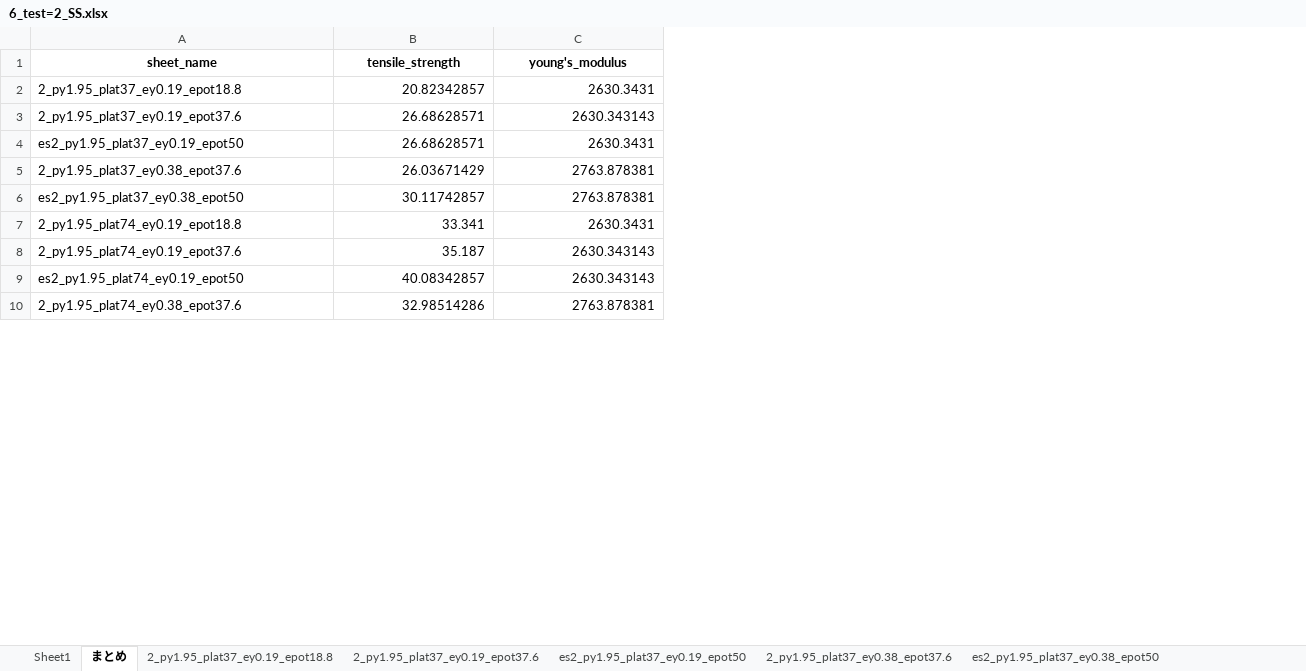
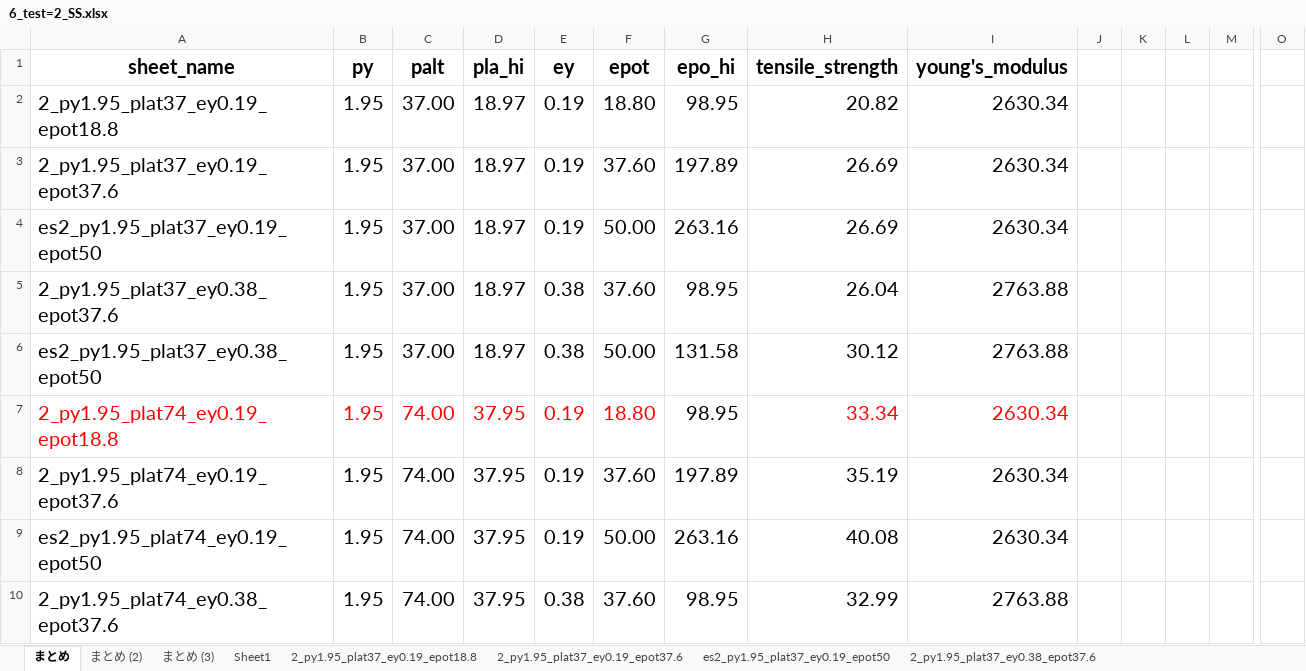
Before and after one commit to jay0423/ansys-management-3dPrinter, an Excel workbook: 6/test=2/6_test=2_SS.xlsx, sheet まとめ, drawn as a sheet; only a part is shown, gaps mark what is left out; values as stored, in another font and other column widths than the file's, no borders; charts and pictures not drawn; addresses are those after the commit; the diff covers the shown part only; the diff names each change by its address in the sheet, - before the commit and + after, or states it on an @@ line.

```diff
--- a/6/test=2/6_test=2_SS.xlsx (sheet まとめ)
+++ b/6/test=2/6_test=2_SS.xlsx (sheet まとめ)
+sheet tab: まとめ (2)
+sheet tab: まとめ (3)
@@ sheet tab order changed: まとめ | まとめ (2) | まとめ (3) | Sheet1 | 2_py1.95_plat37_ey0.19_epot18.8 | 2_py1.95_plat37_ey0.19_epot37.6 | es2_py1.95_plat37_ey0.19_epot50 | 2_py1.95_plat37_ey0.38_epot37.6 @@
+column B (py), rows 2-10: all 1.95
+column C (palt), rows 2-10: 37.00 | 37.00 | 37.00 | 37.00 | 37.00 | 74.00 | 74.00 | 74.00 | 74.00
+column D (pla_hi), rows 2-10: 18.97 | 18.97 | 18.97 | 18.97 | 18.97 | 37.95 | 37.95 | 37.95 | 37.95
+column E (ey), rows 2-10: 0.19 | 0.19 | 0.19 | 0.38 | 0.38 | 0.19 | 0.19 | 0.19 | 0.38
+column F (epot), rows 2-10: 18.80 | 37.60 | 50.00 | 37.60 | 50.00 | 18.80 | 37.60 | 50.00 | 37.60
+column G (epo_hi), rows 2-10: 98.95 | 197.89 | 263.16 | 98.95 | 131.58 | 98.95 | 197.89 | 263.16 | 98.95
+column J, empty
+column K, empty
+column L, empty
+column M, empty
+column O, empty
@@ A1:A10 text size: larger @@
@@ H1:I10 text size: larger @@
-H2 (tensile_strength): 20.82342857
+H2 (tensile_strength): 20.82
-I2 (young's_modulus): 2630.3431
+I2 (young's_modulus): 2630.34
-H3:H4 (tensile_strength): 26.68628571
+H3:H4 (tensile_strength): 26.69
-I3 (young's_modulus): 2630.343143
+I3 (young's_modulus): 2630.34
-I4 (young's_modulus): 2630.3431
+I4 (young's_modulus): 2630.34
-H5 (tensile_strength): 26.03671429
+H5 (tensile_strength): 26.04
-I5:I6 (young's_modulus): 2763.878381
+I5:I6 (young's_modulus): 2763.88
-H6 (tensile_strength): 30.11742857
+H6 (tensile_strength): 30.12
-A7 text colour: black
+A7 text colour: #FF0000
-H7 (tensile_strength): 33.341
+H7 (tensile_strength): 33.34
-H7:I7 text colour: black
+H7:I7 text colour: #FF0000
-I7 (young's_modulus): 2630.3431
+I7 (young's_modulus): 2630.34
-H8 (tensile_strength): 35.187
+H8 (tensile_strength): 35.19
-I8:I9 (young's_modulus): 2630.343143
+I8:I9 (young's_modulus): 2630.34
-H9 (tensile_strength): 40.08342857
+H9 (tensile_strength): 40.08
-H10 (tensile_strength): 32.98514286
+H10 (tensile_strength): 32.99
-I10 (young's_modulus): 2763.878381
+I10 (young's_modulus): 2763.88
```
Also changed, not shown: 20 added rows, 1 added column, 12 edited cells and cell formats elsewhere in this sheet, other sheet tabs, charts or pictures, 32 other files.
